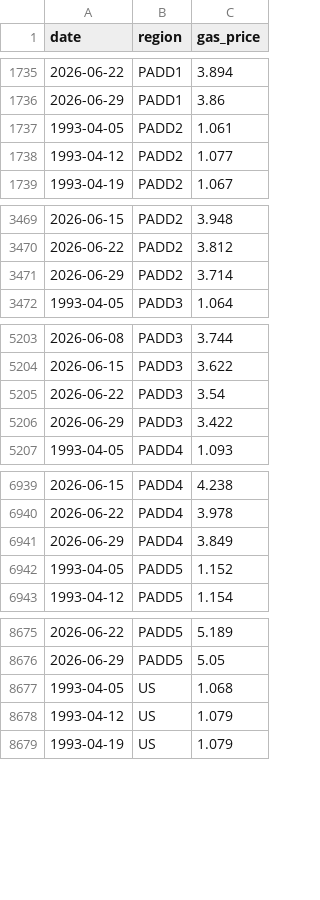
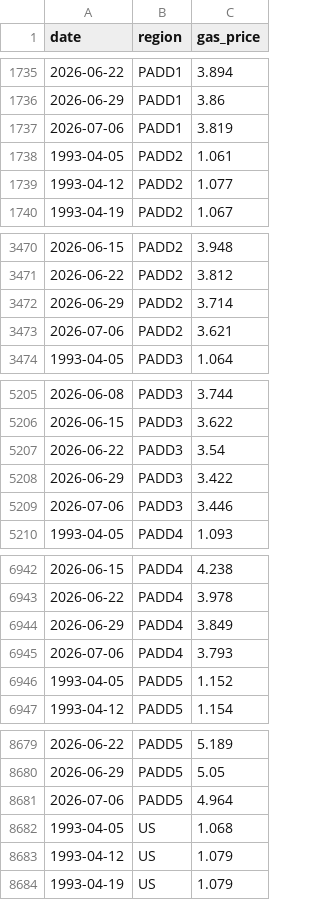
Before and after one commit to chandanasg5-cloud/USA-250th, a CSV file: data/processed/gas_weekly.csv, drawn as a sheet; only a part is shown, gaps mark what is left out; the diff covers the shown part only; the diff names each change by its address in the sheet, - before the commit and + after, or states it on an @@ line.

```diff
--- a/data/processed/gas_weekly.csv
+++ b/data/processed/gas_weekly.csv
+row 1737: 2026-07-06 | PADD1 | 3.819
+row 3473: 2026-07-06 | PADD2 | 3.621
+row 5209: 2026-07-06 | PADD3 | 3.446
+row 6945: 2026-07-06 | PADD4 | 3.793
+row 8681: 2026-07-06 | PADD5 | 4.964
```
Also changed, not shown: 1 added row elsewhere in this file, data/processed/forecast.csv, data/processed/national_daily.csv, 1 other file.
